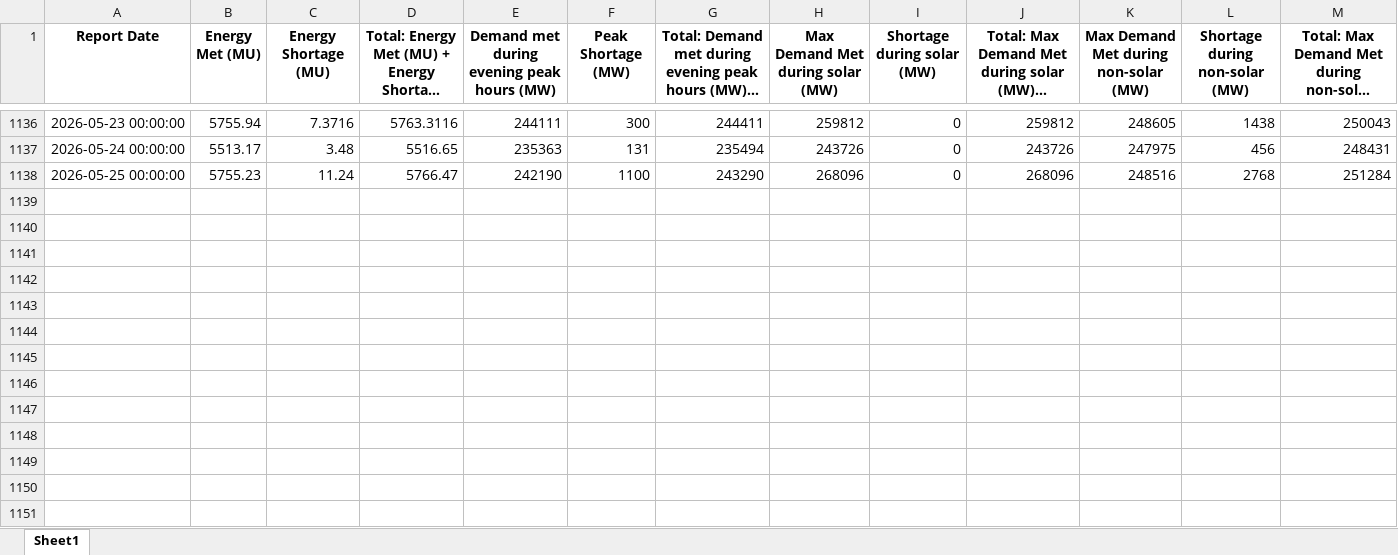
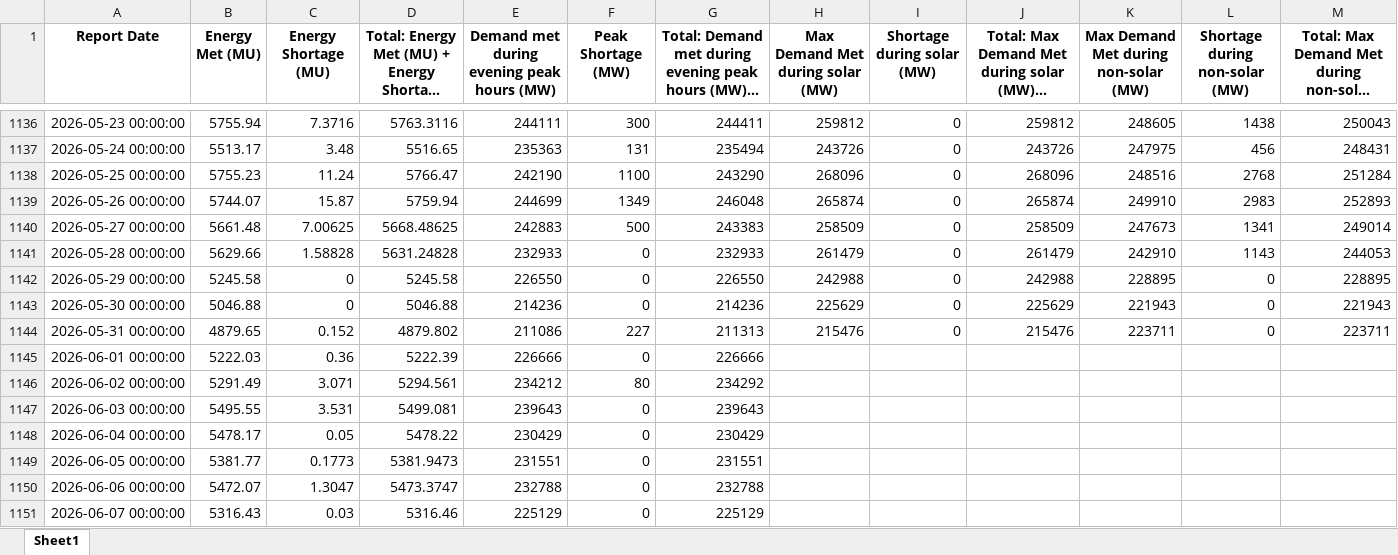
Before and after one commit to jainamandelhi/web-scrapping-project, an Excel workbook: daily_generation_file.xlsx, sheet Sheet1, drawn as a sheet; only a part is shown, gaps mark what is left out; long unchanged cells end in …; values as stored, in another font and other column widths than the file's, no borders; the diff names each change by its address in the sheet, - before the commit and + after, or states it on an @@ line.

Commit message:
Add files via upload

```diff
--- a/daily_generation_file.xlsx (sheet Sheet1)
+++ b/daily_generation_file.xlsx (sheet Sheet1)
+row 1139: 2026-05-26 00:00:00 | 5744.07 | 15.87 | 5759.94 | 244699 | 1349 | 246048 | 265874 | 0 | 265874 | 249910 | 2983 | 252893
+row 1140: 2026-05-27 00:00:00 | 5661.48 | 7.00625 | 5668.48625 | 242883 | 500 | 243383 | 258509 | 0 | 258509 | 247673 | 1341 | 249014
+row 1141: 2026-05-28 00:00:00 | 5629.66 | 1.58828 | 5631.24828 | 232933 | 0 | 232933 | 261479 | 0 | 261479 | 242910 | 1143 | 244053
+row 1142: 2026-05-29 00:00:00 | 5245.58 | 0 | 5245.58 | 226550 | 0 | 226550 | 242988 | 0 | 242988 | 228895 | 0 | 228895
+row 1143: 2026-05-30 00:00:00 | 5046.88 | 0 | 5046.88 | 214236 | 0 | 214236 | 225629 | 0 | 225629 | 221943 | 0 | 221943
+row 1144: 2026-05-31 00:00:00 | 4879.65 | 0.152 | 4879.802 | 211086 | 227 | 211313 | 215476 | 0 | 215476 | 223711 | 0 | 223711
+row 1145: 2026-06-01 00:00:00 | 5222.03 | 0.36 | 5222.39 | 226666 | 0 | 226666
+row 1146: 2026-06-02 00:00:00 | 5291.49 | 3.071 | 5294.561 | 234212 | 80 | 234292
+row 1147: 2026-06-03 00:00:00 | 5495.55 | 3.531 | 5499.081 | 239643 | 0 | 239643
+row 1148: 2026-06-04 00:00:00 | 5478.17 | 0.05 | 5478.22 | 230429 | 0 | 230429
+row 1149: 2026-06-05 00:00:00 | 5381.77 | 0.1773 | 5381.9473 | 231551 | 0 | 231551
+row 1150: 2026-06-06 00:00:00 | 5472.07 | 1.3047 | 5473.3747 | 232788 | 0 | 232788
+row 1151: 2026-06-07 00:00:00 | 5316.43 | 0.03 | 5316.46 | 225129 | 0 | 225129
```
